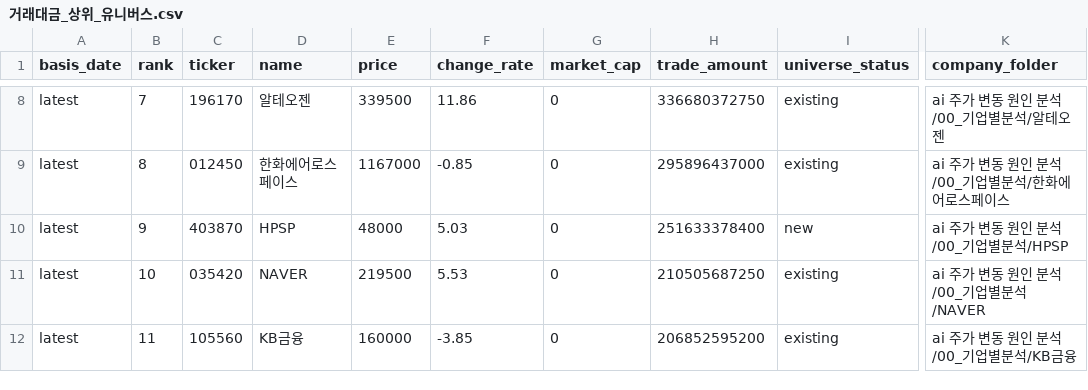
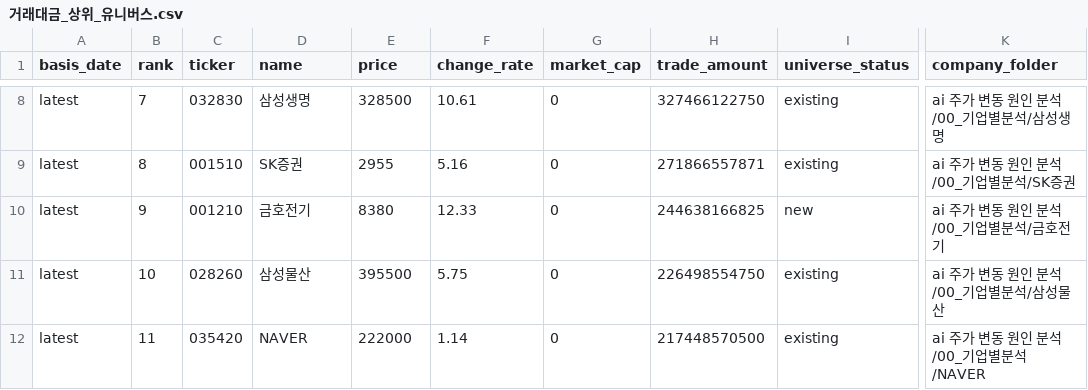
Before and after one commit to Lee-D-S/stock-signal-lab, a CSV file: ai 주가 변동 원인 분석/07_전략신호/00_유니버스/거래대금_상위_유니버스.csv, drawn as a sheet; only a part is shown, gaps mark what is left out; the diff covers the shown part only; the diff names each change by its address in the sheet, - before the commit and + after, or states it on an @@ line.

```diff
--- a/ai 주가 변동 원인 분석/07_전략신호/00_유니버스/거래대금_상위_유니버스.csv
+++ b/ai 주가 변동 원인 분석/07_전략신호/00_유니버스/거래대금_상위_유니버스.csv
-C8 (ticker): 196170
+C8 (ticker): 032830
-D8 (name): 알테오젠
+D8 (name): 삼성생명
-E8 (price): 339500
+E8 (price): 328500
-F8 (change_rate): 11.86
+F8 (change_rate): 10.61
-H8 (trade_amount): 336680372750
+H8 (trade_amount): 327466122750
-K8 (company_folder): ai 주가 변동 원인 분석/00_기업별분석/알테오젠
+K8 (company_folder): ai 주가 변동 원인 분석/00_기업별분석/삼성생명
-C9 (ticker): 012450
+C9 (ticker): 001510
-D9 (name): 한화에어로스페이스
+D9 (name): SK증권
-E9 (price): 1167000
+E9 (price): 2955
-F9 (change_rate): -0.85
+F9 (change_rate): 5.16
-H9 (trade_amount): 295896437000
+H9 (trade_amount): 271866557871
-K9 (company_folder): ai 주가 변동 원인 분석/00_기업별분석/한화에어로스페이스
+K9 (company_folder): ai 주가 변동 원인 분석/00_기업별분석/SK증권
-C10 (ticker): 403870
+C10 (ticker): 001210
-D10 (name): HPSP
+D10 (name): 금호전기
-E10 (price): 48000
+E10 (price): 8380
-F10 (change_rate): 5.03
+F10 (change_rate): 12.33
-H10 (trade_amount): 251633378400
+H10 (trade_amount): 244638166825
-K10 (company_folder): ai 주가 변동 원인 분석/00_기업별분석/HPSP
+K10 (company_folder): ai 주가 변동 원인 분석/00_기업별분석/금호전기
-C11 (ticker): 035420
+C11 (ticker): 028260
-D11 (name): NAVER
+D11 (name): 삼성물산
-E11 (price): 219500
+E11 (price): 395500
-F11 (change_rate): 5.53
+F11 (change_rate): 5.75
-H11 (trade_amount): 210505687250
+H11 (trade_amount): 226498554750
-K11 (company_folder): ai 주가 변동 원인 분석/00_기업별분석/NAVER
+K11 (company_folder): ai 주가 변동 원인 분석/00_기업별분석/삼성물산
-C12 (ticker): 105560
+C12 (ticker): 035420
-D12 (name): KB금융
+D12 (name): NAVER
-E12 (price): 160000
+E12 (price): 222000
-F12 (change_rate): -3.85
+F12 (change_rate): 1.14
-H12 (trade_amount): 206852595200
+H12 (trade_amount): 217448570500
-K12 (company_folder): ai 주가 변동 원인 분석/00_기업별분석/KB금융
+K12 (company_folder): ai 주가 변동 원인 분석/00_기업별분석/NAVER
```
Also changed, not shown: 155 edited cells elsewhere in this file, ai 주가 변동 원인 분석/07_전략신호/00_유니버스/거래대금_상위_누적_유니버스.csv, ai 주가 변동 원인 분석/07_전략신호/01_관심종목/관심종목_시그널_스캔.csv, 21 other files.
